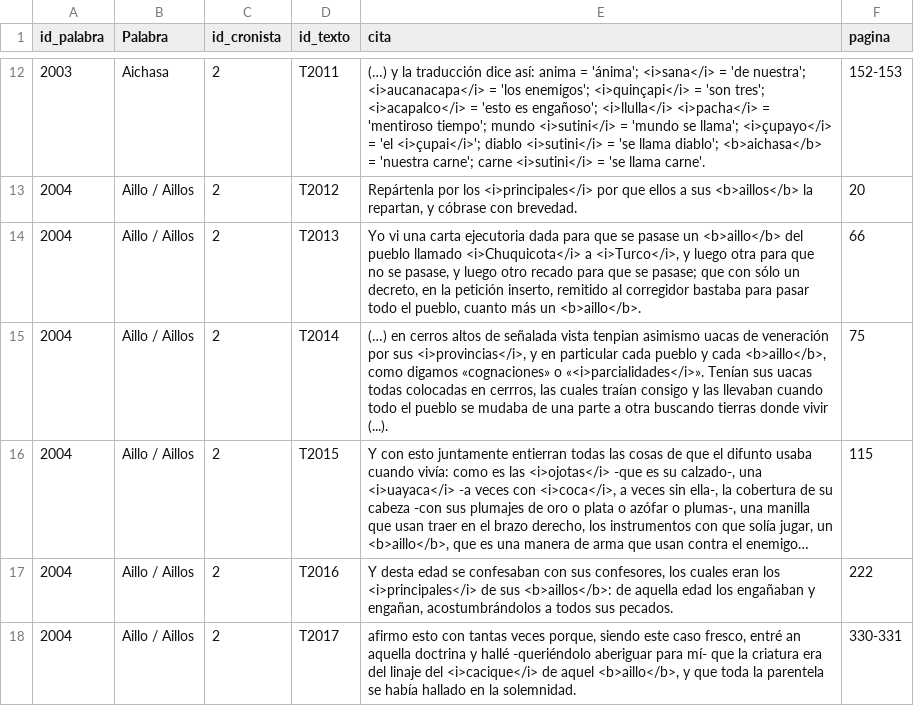
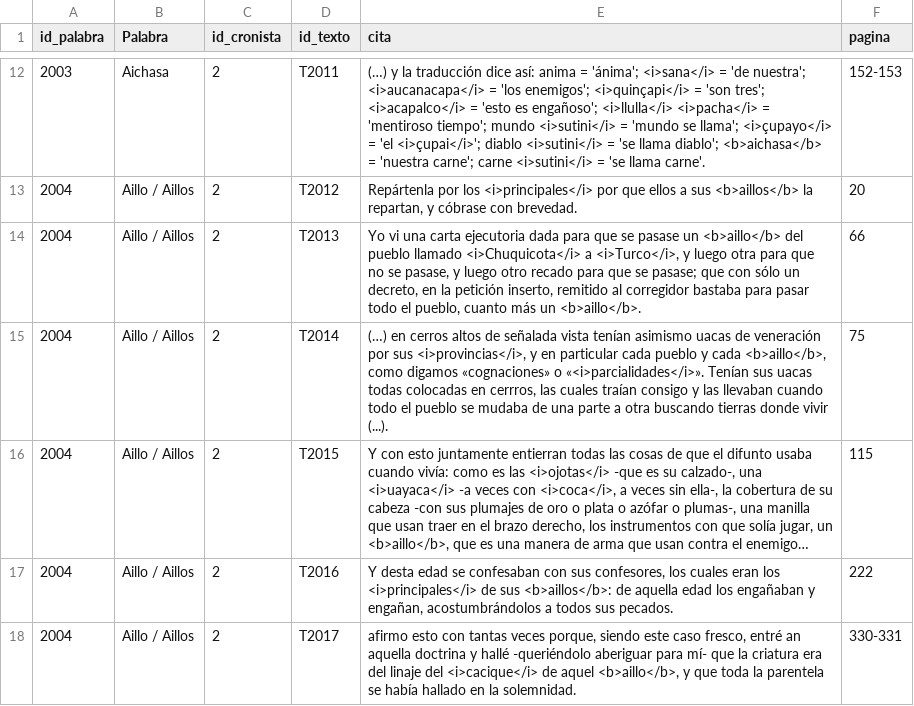
Before and after one commit to glosascroniquenses/glosascroniquenses.github.io, a CSV file: _data/cronista02.csv, drawn as a sheet; only a part is shown, gaps mark what is left out; long unchanged cells end in …; the diff names each change by its address in the sheet, - before the commit and + after, or states it on an @@ line.

Commit message:
Update cronista02.csv

```diff
--- a/_data/cronista02.csv
+++ b/_data/cronista02.csv
-E15 (cita): …señalada vista tenpian asimismo uacas…
+E15 (cita): …señalada vista tenían asimismo uacas…
```
